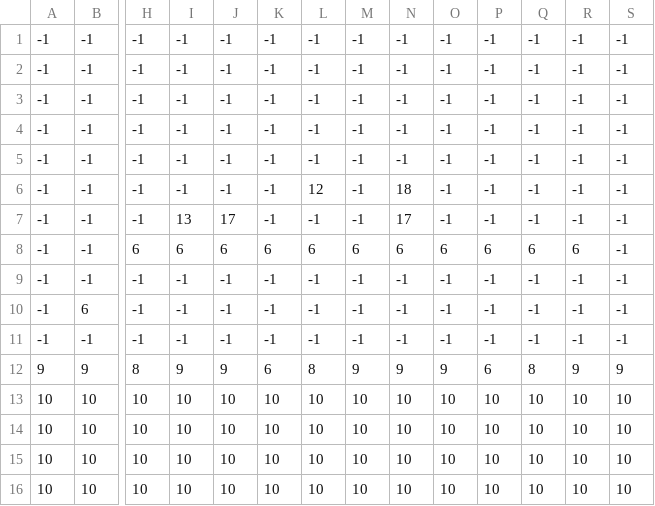
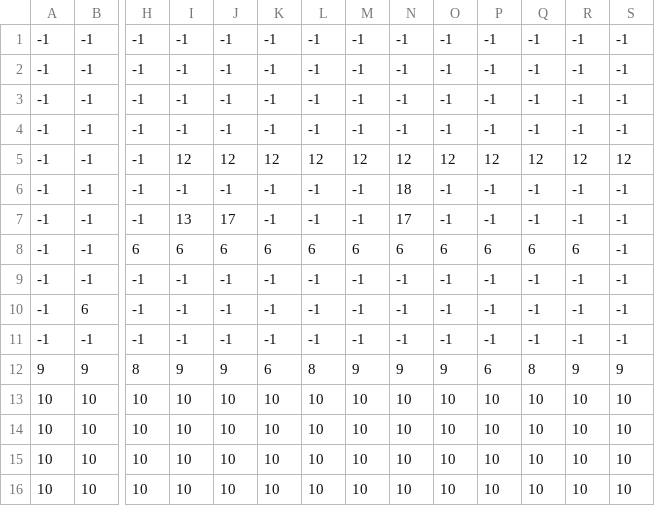
Before and after one commit to Chirakan/PSIT-Project, a CSV file: level15_data.csv, drawn as a sheet; only a part is shown, gaps mark what is left out; the diff names each change by its address in the sheet, - before the commit and + after, or states it on an @@ line.

```diff
--- a/level15_data.csv
+++ b/level15_data.csv
-I5: -1
+I5: 12
-J5: -1
+J5: 12
-K5: -1
+K5: 12
-L5: -1
+L5: 12
-M5: -1
+M5: 12
-N5: -1
+N5: 12
-O5: -1
+O5: 12
-P5: -1
+P5: 12
-Q5: -1
+Q5: 12
-R5: -1
+R5: 12
-S5: -1
+S5: 12
-L6: 12
+L6: -1
```
Also changed, not shown: level16_data.csv, level17_data.csv, 1 other file.
